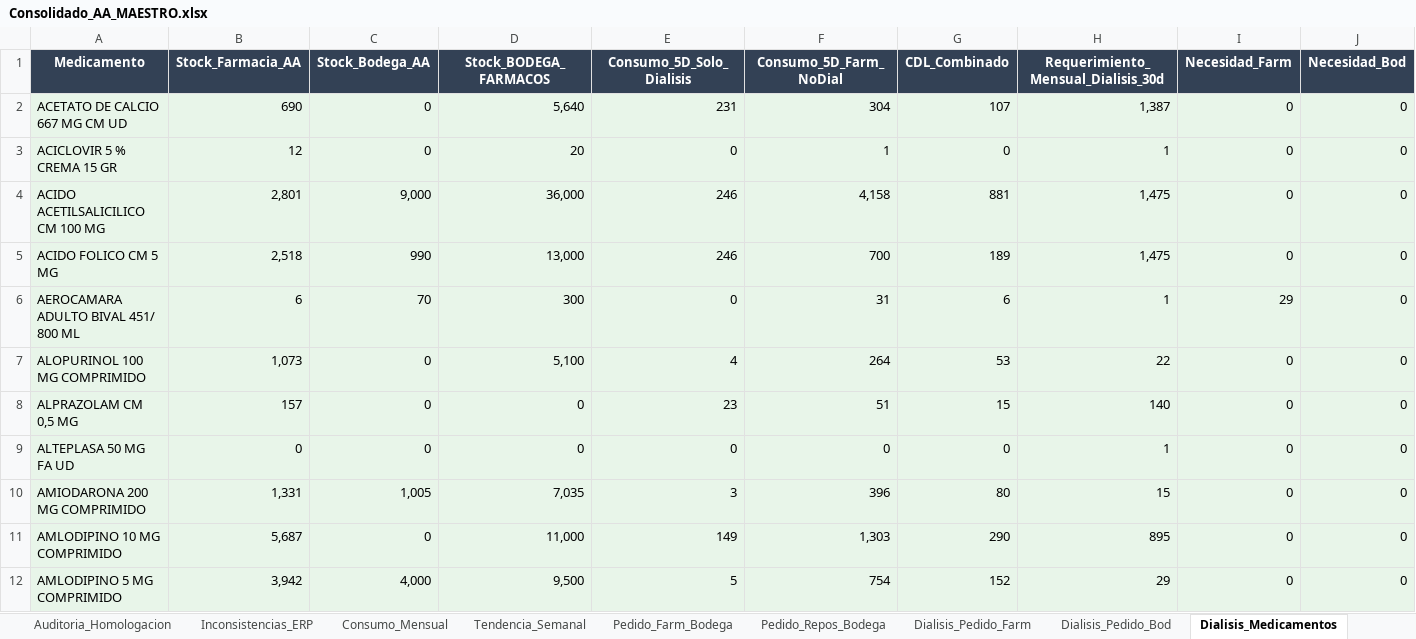
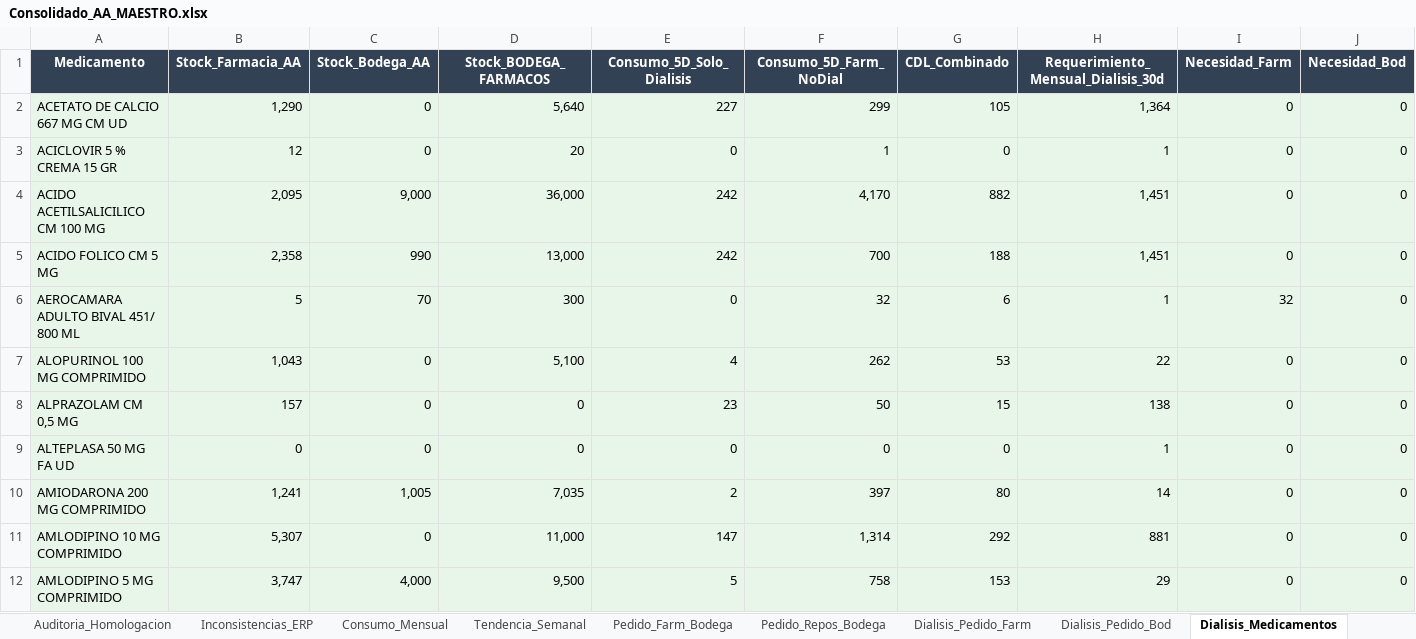
Before and after one commit to danielalfonsocc-rgb/maestro-aa-farmacia, an Excel workbook: Consolidado_AA_MAESTRO.xlsx, sheet Dialisis_Medicamentos, drawn as a sheet; only a part is shown; values as stored, in another font and other column widths than the file's, no borders; the diff covers the shown part only; the diff names each change by its address in the sheet, - before the commit and + after, or states it on an @@ line.

```diff
--- a/Consolidado_AA_MAESTRO.xlsx (sheet Dialisis_Medicamentos)
+++ b/Consolidado_AA_MAESTRO.xlsx (sheet Dialisis_Medicamentos)
-B2 (Stock_Farmacia_AA): 690
+B2 (Stock_Farmacia_AA): 1,290
-E2 (Consumo_5D_Solo_Dialisis): 231
+E2 (Consumo_5D_Solo_Dialisis): 227
-F2 (Consumo_5D_Farm_NoDial): 304
+F2 (Consumo_5D_Farm_NoDial): 299
-G2 (CDL_Combinado): 107
+G2 (CDL_Combinado): 105
-H2: 1,387
+H2: 1,364
-B4 (Stock_Farmacia_AA): 2,801
+B4 (Stock_Farmacia_AA): 2,095
-E4:E5 (Consumo_5D_Solo_Dialisis): 246
+E4:E5 (Consumo_5D_Solo_Dialisis): 242
-F4 (Consumo_5D_Farm_NoDial): 4,158
+F4 (Consumo_5D_Farm_NoDial): 4,170
-G4 (CDL_Combinado): 881
+G4 (CDL_Combinado): 882
-H4:H5: 1,475
+H4:H5: 1,451
-B5 (Stock_Farmacia_AA): 2,518
+B5 (Stock_Farmacia_AA): 2,358
-G5 (CDL_Combinado): 189
+G5 (CDL_Combinado): 188
-B6 (Stock_Farmacia_AA): 6
+B6 (Stock_Farmacia_AA): 5
-F6 (Consumo_5D_Farm_NoDial): 31
+F6 (Consumo_5D_Farm_NoDial): 32
-I6 (Necesidad_Farm): 29
+I6 (Necesidad_Farm): 32
-B7 (Stock_Farmacia_AA): 1,073
+B7 (Stock_Farmacia_AA): 1,043
-F7 (Consumo_5D_Farm_NoDial): 264
+F7 (Consumo_5D_Farm_NoDial): 262
-F8 (Consumo_5D_Farm_NoDial): 51
+F8 (Consumo_5D_Farm_NoDial): 50
-H8: 140
+H8: 138
-B10 (Stock_Farmacia_AA): 1,331
+B10 (Stock_Farmacia_AA): 1,241
-E10 (Consumo_5D_Solo_Dialisis): 3
+E10 (Consumo_5D_Solo_Dialisis): 2
-F10 (Consumo_5D_Farm_NoDial): 396
+F10 (Consumo_5D_Farm_NoDial): 397
-H10: 15
+H10: 14
-B11 (Stock_Farmacia_AA): 5,687
+B11 (Stock_Farmacia_AA): 5,307
-E11 (Consumo_5D_Solo_Dialisis): 149
+E11 (Consumo_5D_Solo_Dialisis): 147
-F11 (Consumo_5D_Farm_NoDial): 1,303
+F11 (Consumo_5D_Farm_NoDial): 1,314
-G11 (CDL_Combinado): 290
+G11 (CDL_Combinado): 292
-H11: 895
+H11: 881
-B12 (Stock_Farmacia_AA): 3,942
+B12 (Stock_Farmacia_AA): 3,747
-F12 (Consumo_5D_Farm_NoDial): 754
+F12 (Consumo_5D_Farm_NoDial): 758
-G12 (CDL_Combinado): 152
+G12 (CDL_Combinado): 153
```
Also changed, not shown: 340 edited cells elsewhere in this sheet, sheet Pedido_Farm_Bodega, sheet Pedido_Repos_Bodega, sheet SGLI_Estres, sheet Tendencia_Semanal, sheet Consumo_Mensual, sheet Stock_AA, 13 more sheets, Resumen_Pedidos_AA.xlsx, 1 other file.
